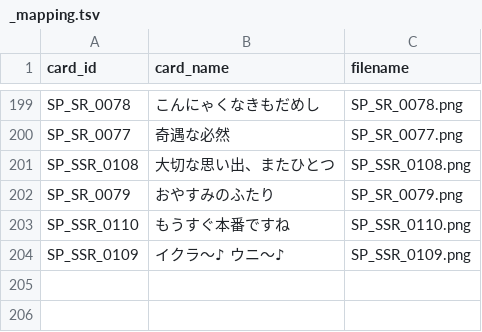
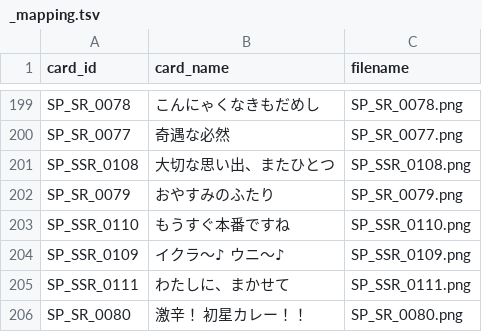
Before and after one commit to tyuukiti/gakumasu-calc, a TSV file: Data/Images/_mapping.tsv, drawn as a sheet; only a part is shown, gaps mark what is left out; the diff names each change by its address in the sheet, - before the commit and + after, or states it on an @@ line.

Commit message:
data: 新規サポートカード2枚を追加し「もうすぐ本番ですね」の凸別値を更新
- SSR「わたしに、まかせて」(ボーカル/アノマリー) と SR「激辛！　初星カレー！！」
  (ダンス/アノマリー) を Wiki 同期で追加
- 両カードはタグ一覧・能力早見表に未掲載のため、tag (skill / produce_item) と
  「激辛！　初星カレー！！」の P アイテム「限界への挑戦券」の効果を詳細ページから手動で補完
- 「もうすぐ本番ですね」の 0凸・1凸をゲーム内実測値 (チェンジ時 27 / 試験終了時 26) に更新。
  2凸・3凸は既存カードの強化パターンからの推定値。P アイテム効果に condition: vi>=400 を追記
- sync_wiki の ITEM_TRIGGER_MAP に「スキルカード強化」「スキルカードチェンジ」を追加し、
  「◯◯効果のスキルカード強化時」が獲得時トリガーに誤判定されないようにした

```diff
--- a/Data/Images/_mapping.tsv
+++ b/Data/Images/_mapping.tsv
+row 205: SP_SSR_0111 | わたしに、まかせて | SP_SSR_0111.png
+row 206: SP_SR_0080 | 激辛！ 初星カレー！！ | SP_SR_0080.png
```
Also changed, not shown: 3 other files.
